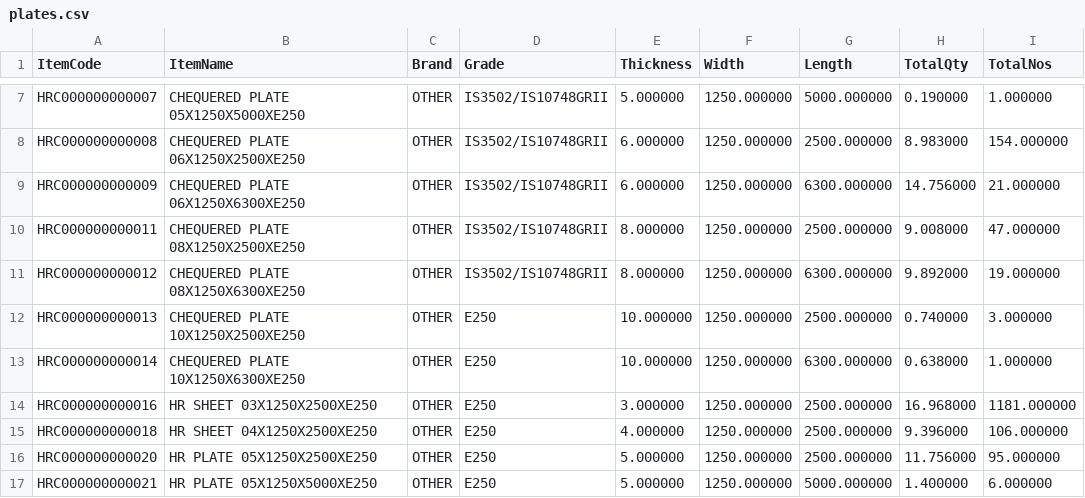
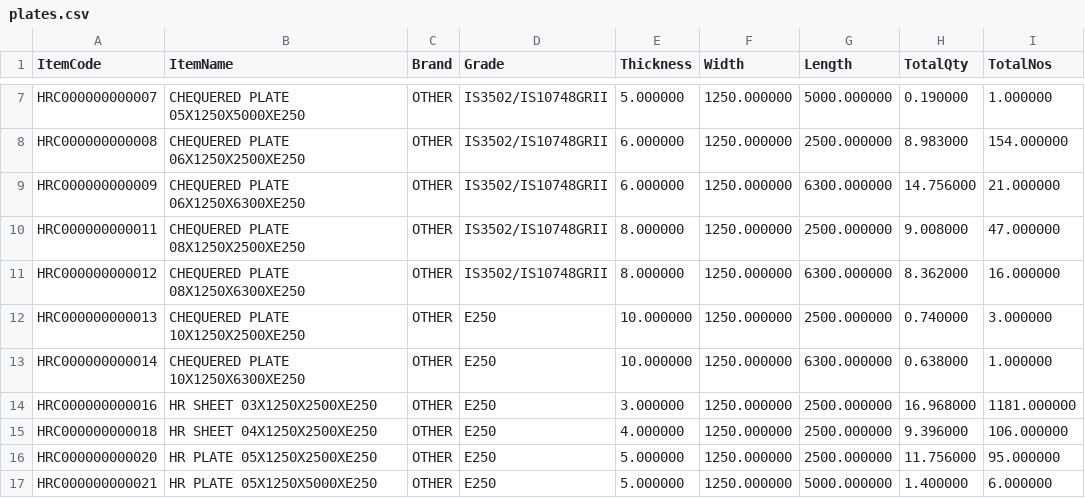
Before and after one commit to BSC23609/bsc-stock-data, a CSV file: plates.csv, drawn as a sheet; only a part is shown, gaps mark what is left out.

```diff
--- a/plates.csv
+++ b/plates.csv
@@ -10,3 +10,3 @@
 "HRC000000000011","CHEQUERED PLATE 08X1250X2500XE250","OTHER","IS3502/IS10748GRII","8.000000","1250.000000","2500.000000","9.008000","47.000000"
-"HRC000000000012","CHEQUERED PLATE 08X1250X6300XE250","OTHER","IS3502/IS10748GRII","8.000000","1250.000000","6300.000000","9.892000","19.000000"
+"HRC000000000012","CHEQUERED PLATE 08X1250X6300XE250","OTHER","IS3502/IS10748GRII","8.000000","1250.000000","6300.000000","8.362000","16.000000"
 "HRC000000000013","CHEQUERED PLATE 10X1250X2500XE250","OTHER","E250","10.000000","1250.000000","2500.000000","0.740000","3.000000"
```
Also changed, not shown: mis_stock.csv, 3 other files.
